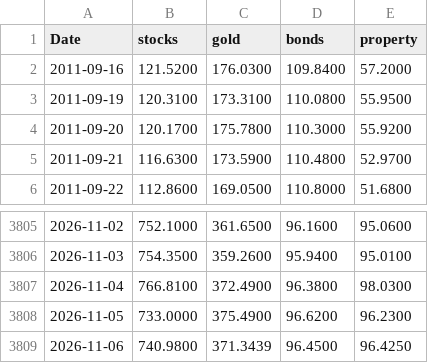
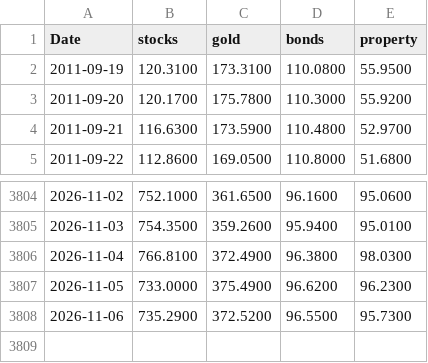
Before and after one commit to stephanlivera/btc-pl, a CSV file: assets_daily.csv, drawn as a sheet; only a part is shown, gaps mark what is left out.

```diff
--- a/assets_daily.csv
+++ b/assets_daily.csv
@@ -1,3 +1,2 @@
 Date,stocks,gold,bonds,property
-2011-09-16,121.5200,176.0300,109.8400,57.2000
 2011-09-19,120.3100,173.3100,110.0800,55.9500
@@ -3808,2 +3807,2 @@ Date,stocks,gold,bonds,property
 2026-11-05,733.0000,375.4900,96.6200,96.2300
-2026-11-06,740.9800,371.3439,96.4500,96.4250
+2026-11-06,735.2900,372.5200,96.5500,95.7300
```
Also changed, not shown: btc_daily.csv.
